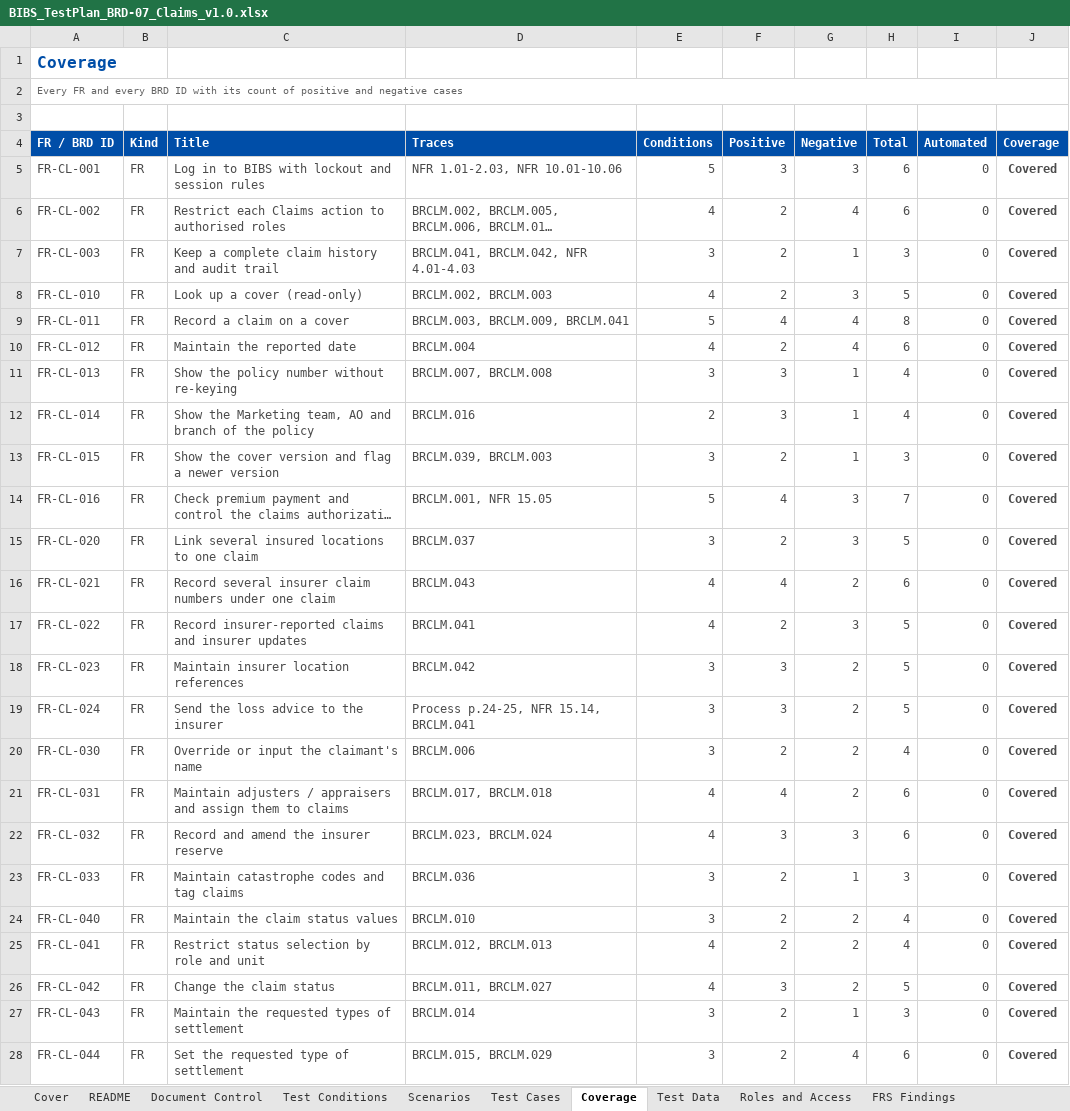
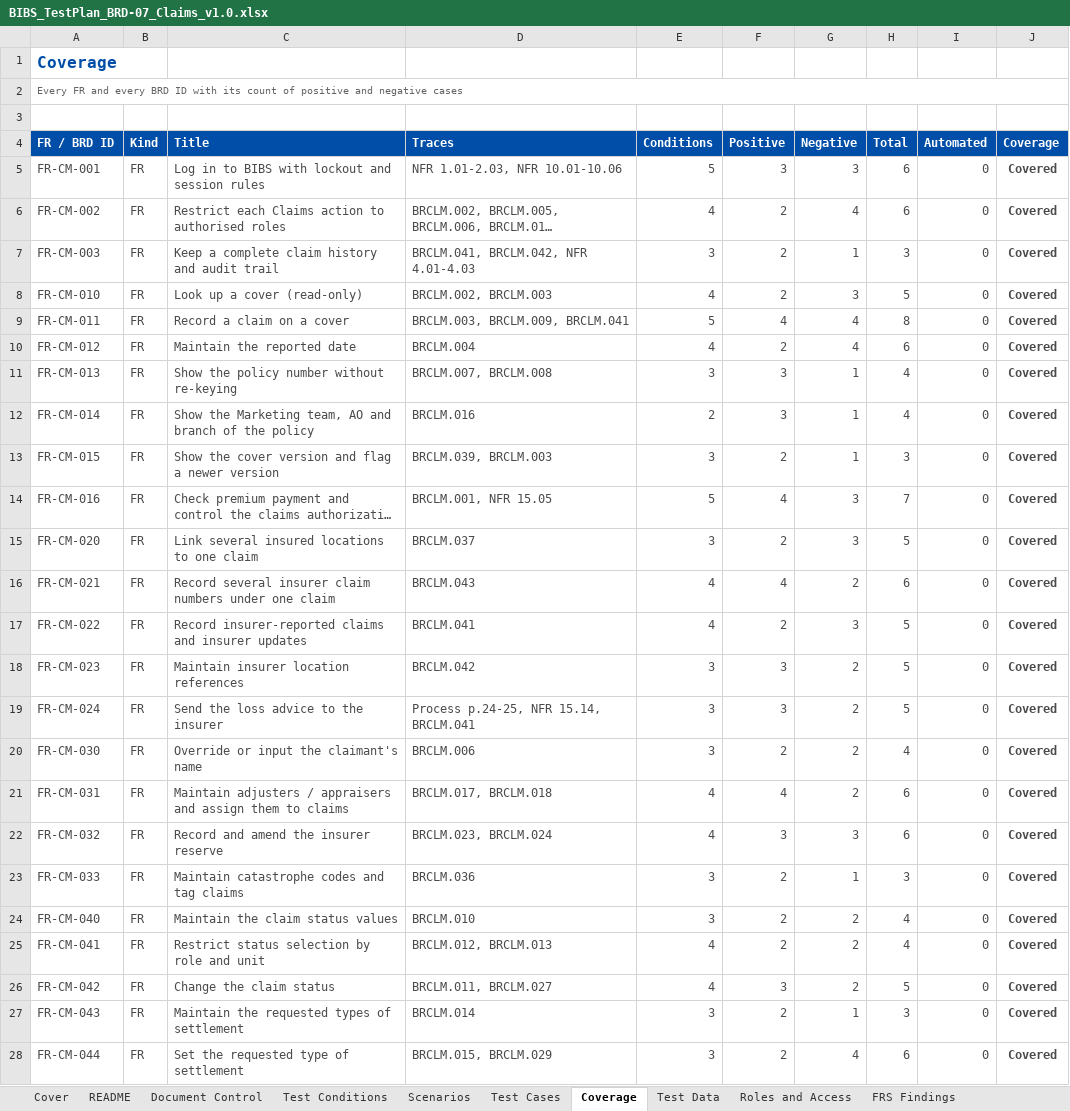
Before and after one commit to IortaTexhNXT-DEV/FinVerse, an Excel workbook: docs/deliverables/out/TestPlans/BIBS_TestPlan_BRD-07_Claims_v1.0.xlsx, sheet Coverage, drawn as a sheet; only a part is shown; long unchanged cells end in …; values as stored, in another font and other column widths than the file's, no borders; conditional formats not drawn; the diff covers the shown part only; the diff names each change by its address in the sheet, - before the commit and + after, or states it on an @@ line.

```diff
--- a/docs/deliverables/out/TestPlans/BIBS_TestPlan_BRD-07_Claims_v1.0.xlsx (sheet Coverage)
+++ b/docs/deliverables/out/TestPlans/BIBS_TestPlan_BRD-07_Claims_v1.0.xlsx (sheet Coverage)
-A5 (FR / BRD ID): FR-CL-001
+A5 (FR / BRD ID): FR-CM-001
-A6 (FR / BRD ID): FR-CL-002
+A6 (FR / BRD ID): FR-CM-002
-A7 (FR / BRD ID): FR-CL-003
+A7 (FR / BRD ID): FR-CM-003
-A8 (FR / BRD ID): FR-CL-010
+A8 (FR / BRD ID): FR-CM-010
-A9 (FR / BRD ID): FR-CL-011
+A9 (FR / BRD ID): FR-CM-011
-A10 (FR / BRD ID): FR-CL-012
+A10 (FR / BRD ID): FR-CM-012
-A11 (FR / BRD ID): FR-CL-013
+A11 (FR / BRD ID): FR-CM-013
-A12 (FR / BRD ID): FR-CL-014
+A12 (FR / BRD ID): FR-CM-014
-A13 (FR / BRD ID): FR-CL-015
+A13 (FR / BRD ID): FR-CM-015
-A14 (FR / BRD ID): FR-CL-016
+A14 (FR / BRD ID): FR-CM-016
-A15 (FR / BRD ID): FR-CL-020
+A15 (FR / BRD ID): FR-CM-020
-A16 (FR / BRD ID): FR-CL-021
+A16 (FR / BRD ID): FR-CM-021
-A17 (FR / BRD ID): FR-CL-022
+A17 (FR / BRD ID): FR-CM-022
-A18 (FR / BRD ID): FR-CL-023
+A18 (FR / BRD ID): FR-CM-023
-A19 (FR / BRD ID): FR-CL-024
+A19 (FR / BRD ID): FR-CM-024
-A20 (FR / BRD ID): FR-CL-030
+A20 (FR / BRD ID): FR-CM-030
-A21 (FR / BRD ID): FR-CL-031
+A21 (FR / BRD ID): FR-CM-031
-A22 (FR / BRD ID): FR-CL-032
+A22 (FR / BRD ID): FR-CM-032
-A23 (FR / BRD ID): FR-CL-033
+A23 (FR / BRD ID): FR-CM-033
-A24 (FR / BRD ID): FR-CL-040
+A24 (FR / BRD ID): FR-CM-040
-A25 (FR / BRD ID): FR-CL-041
+A25 (FR / BRD ID): FR-CM-041
-A26 (FR / BRD ID): FR-CL-042
+A26 (FR / BRD ID): FR-CM-042
-A27 (FR / BRD ID): FR-CL-043
+A27 (FR / BRD ID): FR-CM-043
-A28 (FR / BRD ID): FR-CL-044
+A28 (FR / BRD ID): FR-CM-044
```
Also changed, not shown: 67 edited cells elsewhere in this sheet, sheet Test Cases, sheet Test Conditions, sheet Roles and Access, sheet Scenarios, sheet FRS Findings, sheet Test Data, 31 other files.
